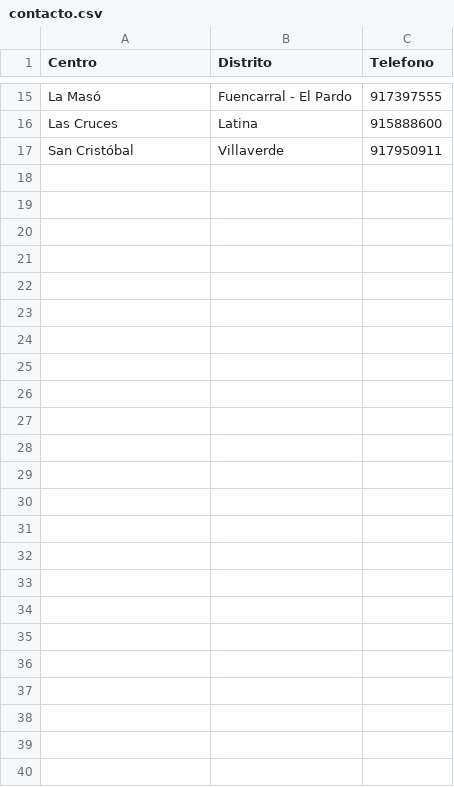
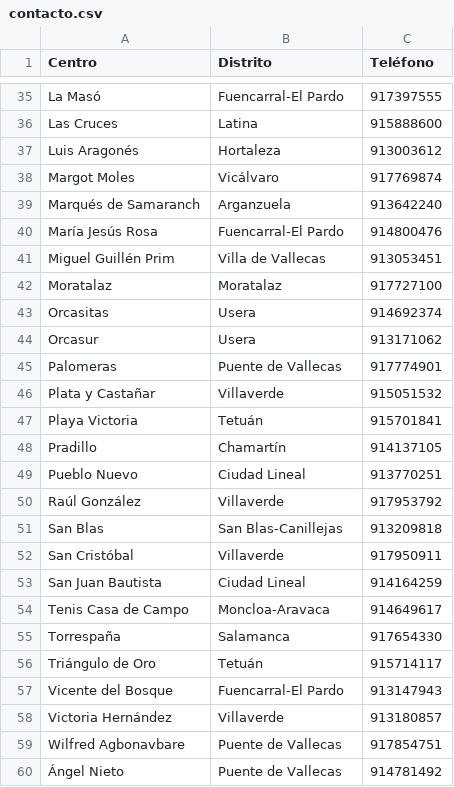
Before and after one commit to GiamoSalerno/Scraper-Deportes-Madrid, a CSV file: data/contacto.csv, drawn as a sheet; only a part is shown, gaps mark what is left out; addresses are those after the commit; the diff covers the shown part only; the diff names each change by its address in the sheet, - before the commit and + after, or states it on an @@ line.

```diff
--- a/data/contacto.csv
+++ b/data/contacto.csv
-C1: Telefono
+C1: Teléfono
-B35 (Distrito): Fuencarral - El Pardo
+B35 (Distrito): Fuencarral-El Pardo
+row 37: Luis Aragonés | Hortaleza | 913003612
+row 38: Margot Moles | Vicálvaro | 917769874
+row 39: Marqués de Samaranch | Arganzuela | 913642240
+row 40: María Jesús Rosa | Fuencarral-El Pardo | 914800476
+row 41: Miguel Guillén Prim | Villa de Vallecas | 913053451
+row 42: Moratalaz | Moratalaz | 917727100
+row 43: Orcasitas | Usera | 914692374
+row 44: Orcasur | Usera | 913171062
+row 45: Palomeras | Puente de Vallecas | 917774901
+row 46: Plata y Castañar | Villaverde | 915051532
+row 47: Playa Victoria | Tetuán | 915701841
+row 48: Pradillo | Chamartín | 914137105
+row 49: Pueblo Nuevo | Ciudad Lineal | 913770251
+row 50: Raúl González | Villaverde | 917953792
+row 51: San Blas | San Blas-Canillejas | 913209818
+row 53: San Juan Bautista | Ciudad Lineal | 914164259
+row 54: Tenis Casa de Campo | Moncloa-Aravaca | 914649617
+row 55: Torrespaña | Salamanca | 917654330
+row 56: Triángulo de Oro | Tetuán | 915714117
+row 57: Vicente del Bosque | Fuencarral-El Pardo | 913147943
+row 58: Victoria Hernández | Villaverde | 913180857
+row 59: Wilfred Agbonavbare | Puente de Vallecas | 917854751
+row 60: Ángel Nieto | Puente de Vallecas | 914781492
```
Also changed, not shown: 20 added rows elsewhere in this file.
